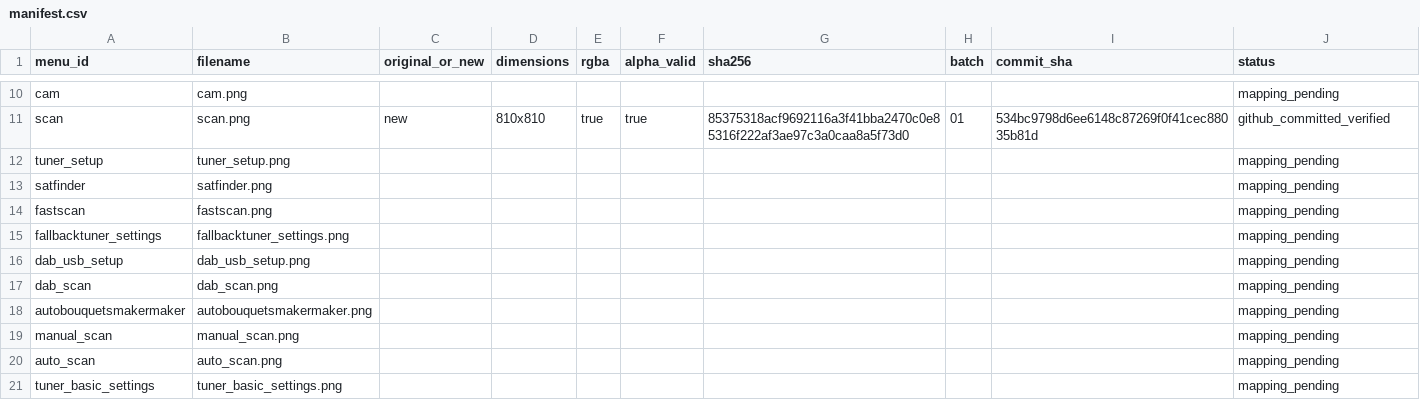
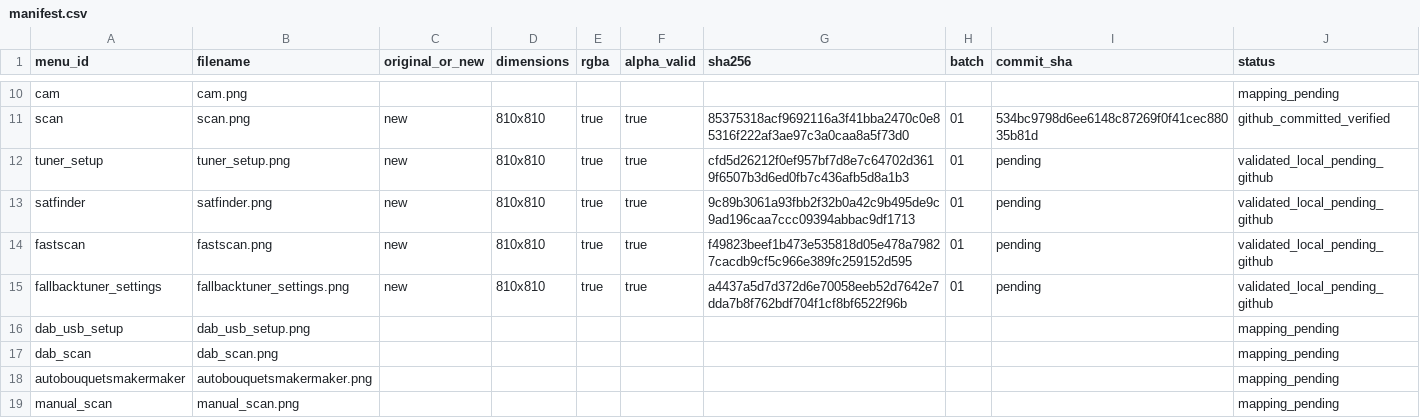
Before and after one commit to Evolution-by-Warder/FullHDGlass-Warder-Evolution, a CSV file: assets/warder-premium-menu-121/manifests/manifest.csv, drawn as a sheet; only a part is shown, gaps mark what is left out; the shorter side is filled out with more unchanged rows.

Commit message:
assets: add four verified tuner menu illustrations

```diff
--- a/assets/warder-premium-menu-121/manifests/manifest.csv
+++ b/assets/warder-premium-menu-121/manifests/manifest.csv
@@ -11,6 +11,6 @@ cam,cam.png,,,,,,,,mapping_pending
 scan,scan.png,new,810x810,true,true,85375318acf9692116a3f41bba2470c0e85316f222af3ae97c3a0caa8a5f73d0,01,534bc9798d6ee6148c87269f0f41cec88035b81d,github_committed_verified
-tuner_setup,tuner_setup.png,,,,,,,,mapping_pending
-satfinder,satfinder.png,,,,,,,,mapping_pending
-fastscan,fastscan.png,,,,,,,,mapping_pending
-fallbacktuner_settings,fallbacktuner_settings.png,,,,,,,,mapping_pending
+tuner_setup,tuner_setup.png,new,810x810,true,true,cfd5d26212f0ef957bf7d8e7c64702d3619f6507b3d6ed0fb7c436afb5d8a1b3,01,pending,validated_local_pending_github
+satfinder,satfinder.png,new,810x810,true,true,9c89b3061a93fbb2f32b0a42c9b495de9c9ad196caa7ccc09394abbac9df1713,01,pending,validated_local_pending_github
+fastscan,fastscan.png,new,810x810,true,true,f49823beef1b473e535818d05e478a79827cacdb9cf5c966e389fc259152d595,01,pending,validated_local_pending_github
+fallbacktuner_settings,fallbacktuner_settings.png,new,810x810,true,true,a4437a5d7d372d6e70058eeb52d7642e7dda7b8f762bdf704f1cf8bf6522f96b,01,pending,validated_local_pending_github
 dab_usb_setup,dab_usb_setup.png,,,,,,,,mapping_pending
```
Also changed, not shown: 4 other files.
